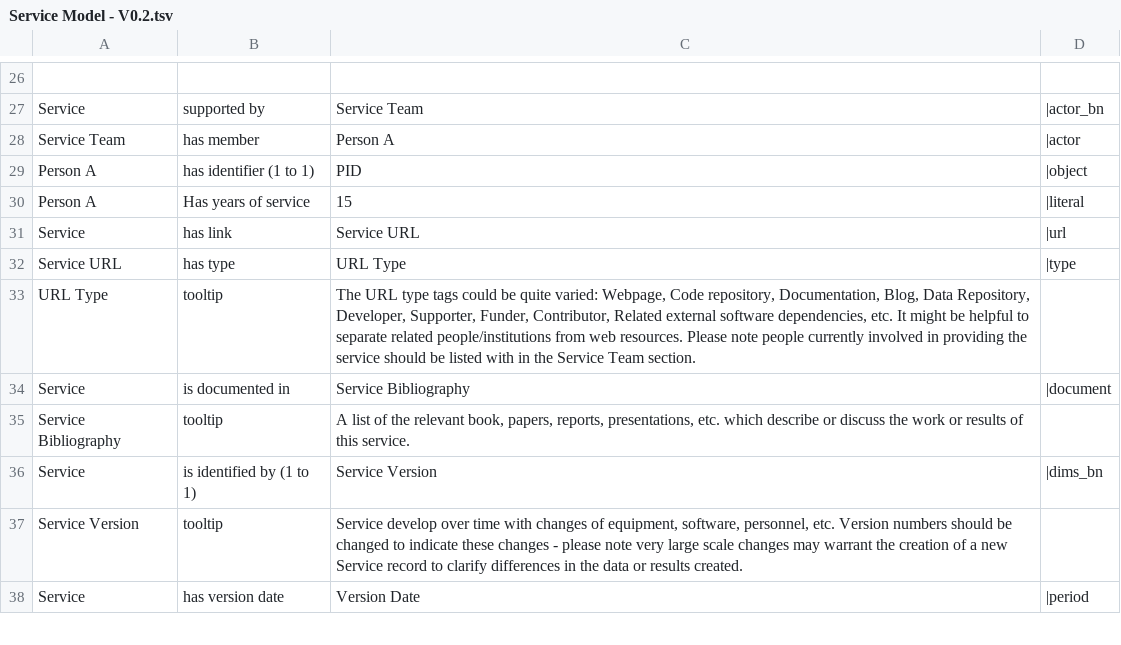
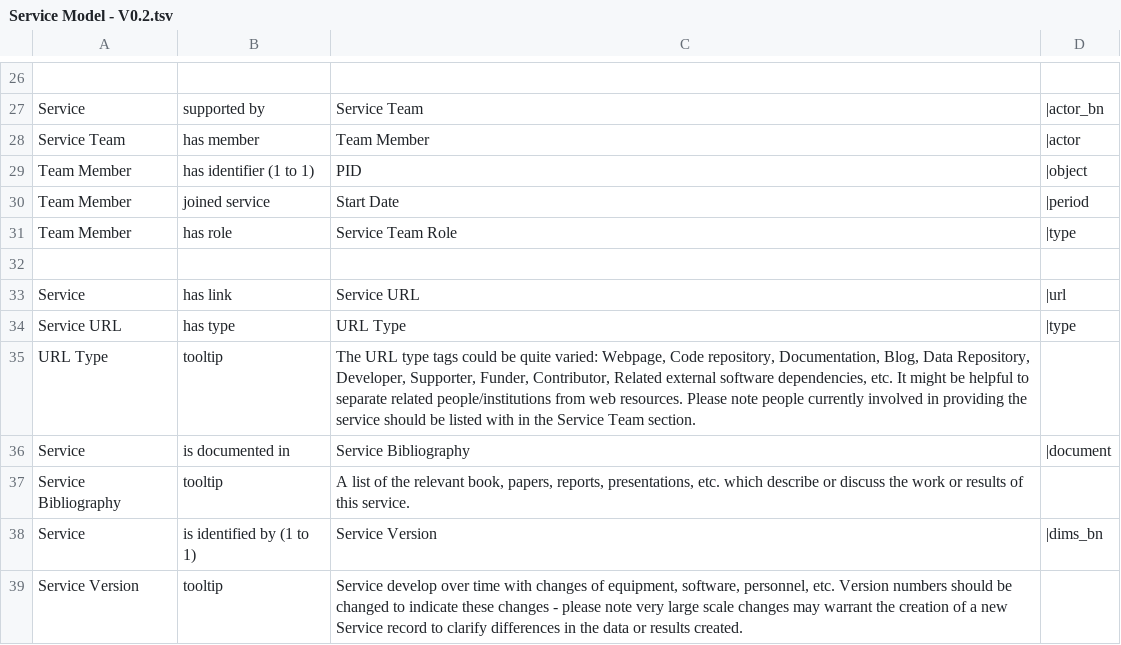
Before and after one commit to E-RIHS/hs-interoperability, a TSV file: Shared Models/Service Model - V0.2.tsv, drawn as a sheet; only a part is shown, gaps mark what is left out; the shorter side is filled out with more unchanged rows; addresses are those after the commit; the diff names each change by its address in the sheet, - before the commit and + after, or states it on an @@ line.

Commit message:
Update Service Model - V0.2.tsv

```diff
--- a/Shared Models/Service Model - V0.2.tsv
+++ b/Shared Models/Service Model - V0.2.tsv
-C28: Person A
+C28: Team Member
-A29: Person A
+A29: Team Member
+row 30: Team Member | joined service | Start Date | |period
+row 31: Team Member | has role | Service Team Role | |type
-row 32: Person A | Has years of service | 15 | |literal
+row 32: (empty)
```
